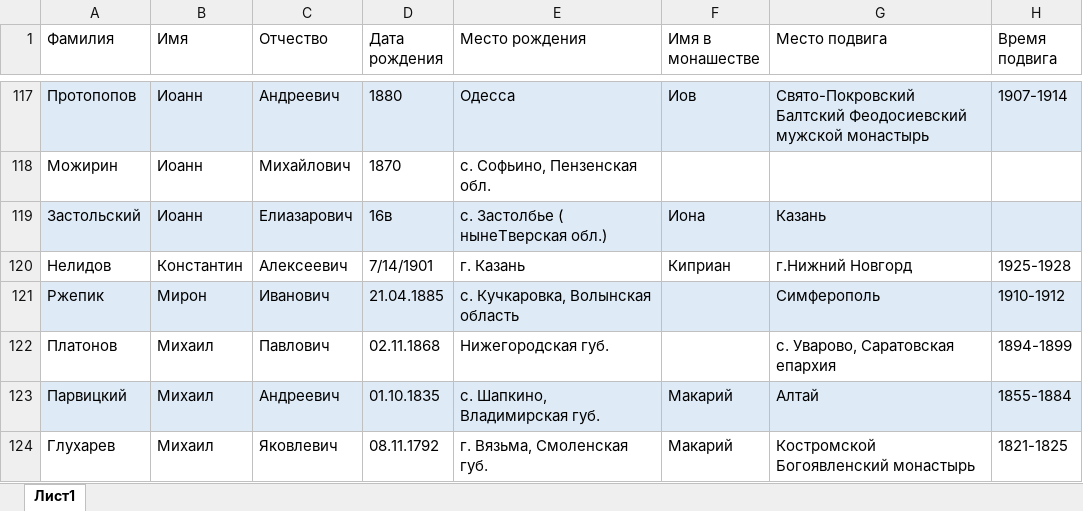
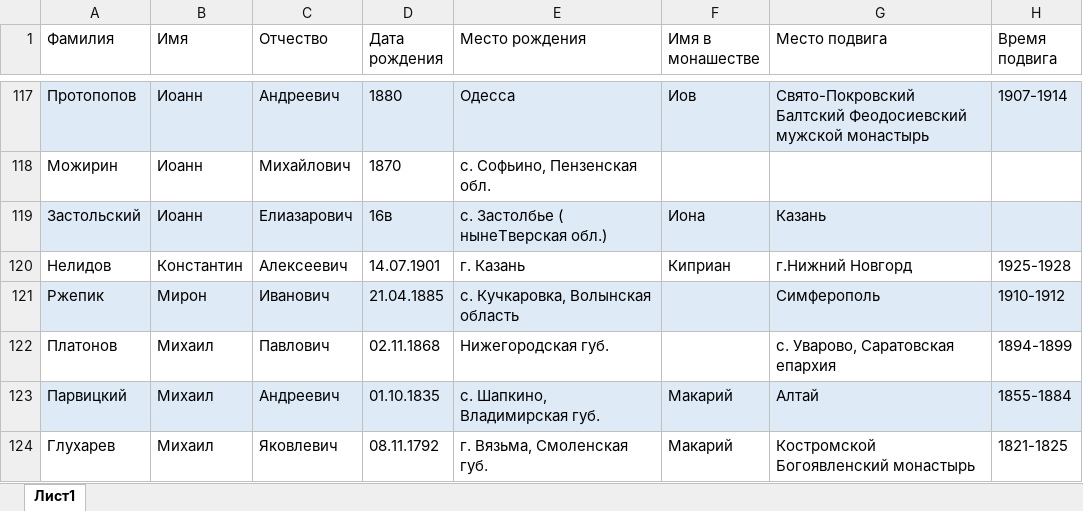
Before and after one commit to solidarik/atlaspravoslavie, an Excel workbook: loadDatabase/religion/святые.xlsx, sheet Лист1, drawn as a sheet; only a part is shown, gaps mark what is left out; values as stored, in another font and other column widths than the file's, no borders; the diff names each change by its address in the sheet, - before the commit and + after, or states it on an @@ line.

```diff
--- a/loadDatabase/religion/святые.xlsx (sheet Лист1)
+++ b/loadDatabase/religion/святые.xlsx (sheet Лист1)
-D120 (Дата рождения): 7/14/1901
+D120 (Дата рождения): 14.07.1901
```
Also changed, not shown: loadDatabase/religion/храмы.xlsx, 5 other files.
